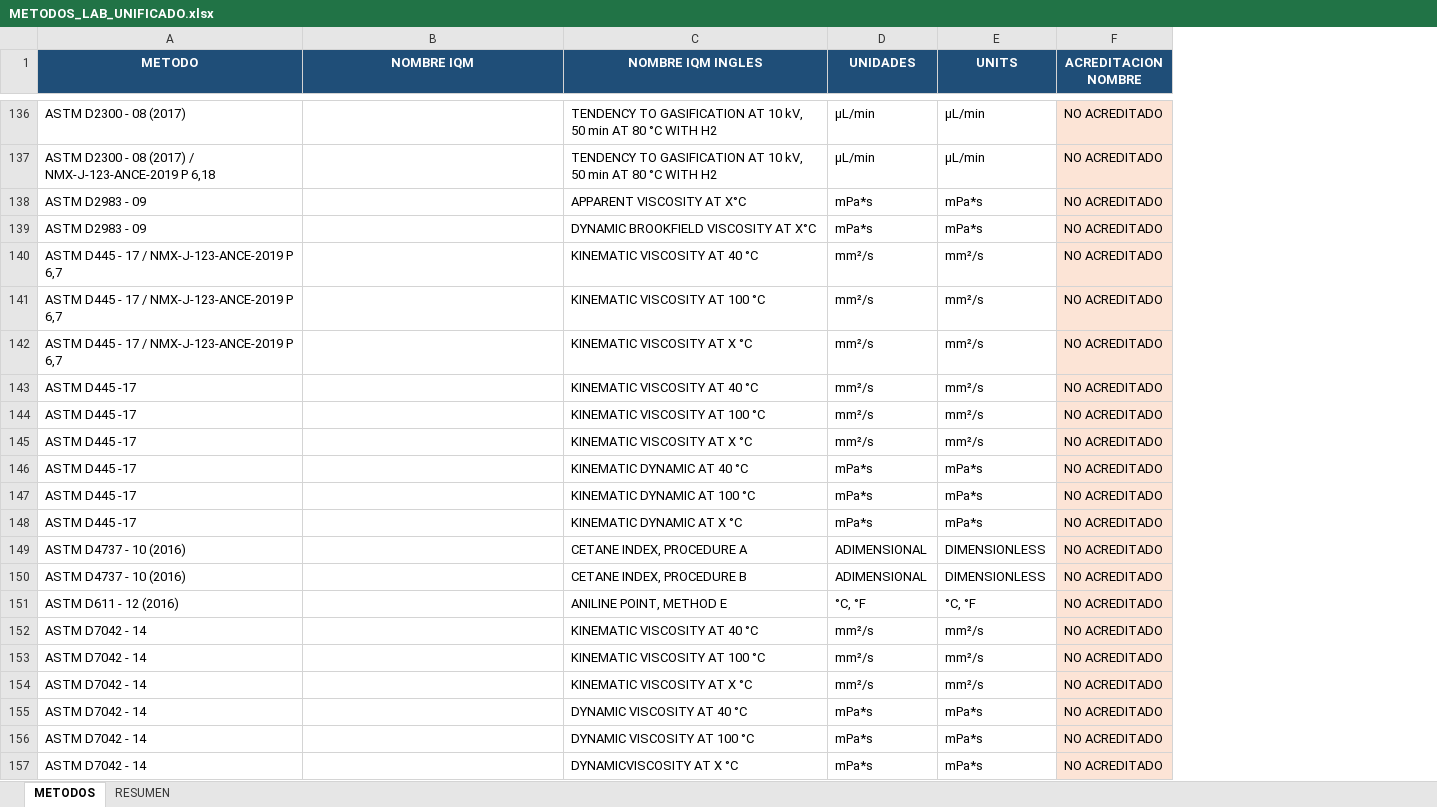
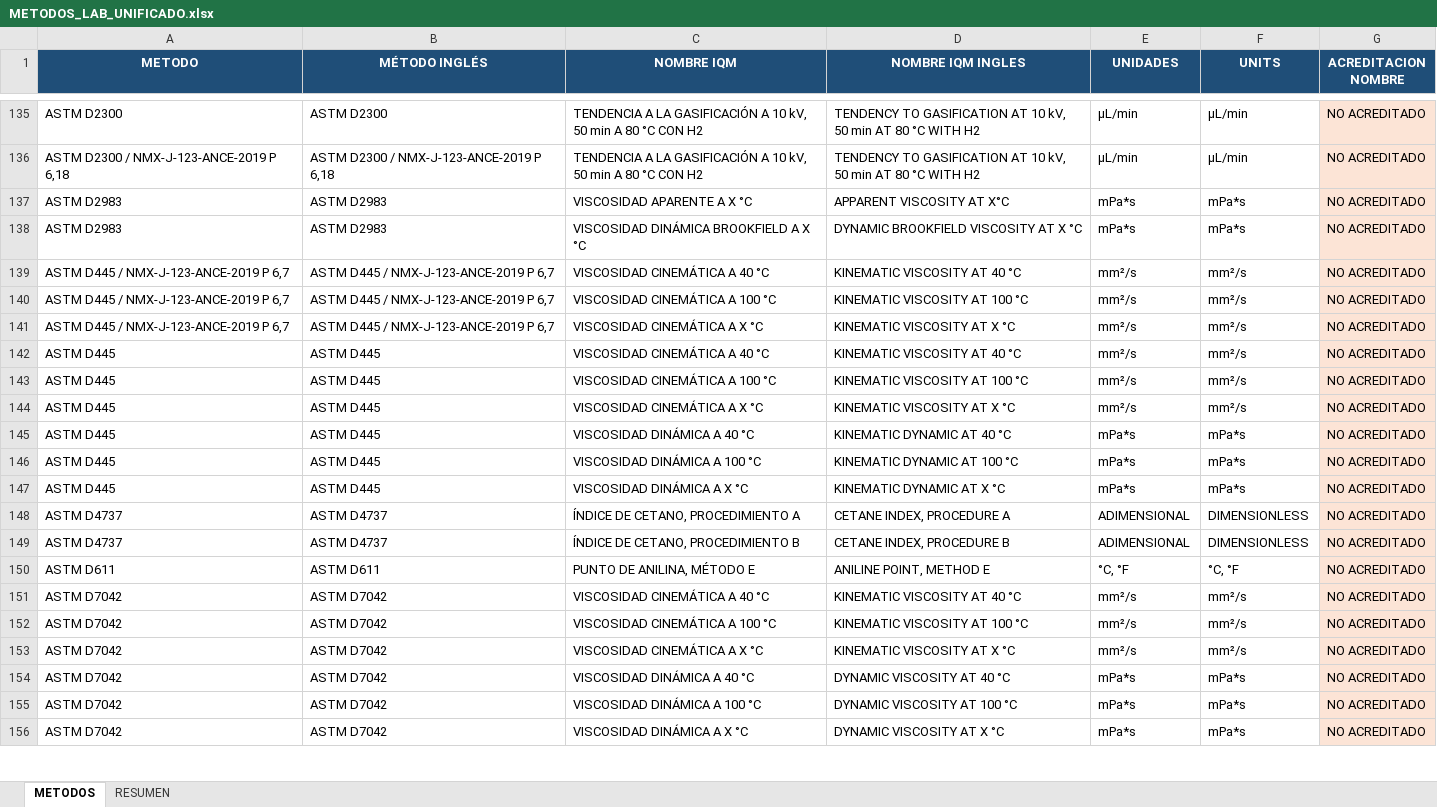
Before and after one commit to JonathanRomo/lubricant-formulation, an Excel workbook: specification_generator/PROYECTOIA/METODOS_LAB/METODOS_LAB_UNIFICADO.xlsx, sheet METODOS, drawn as a sheet; only a part is shown, gaps mark what is left out; values as stored, in another font and other column widths than the file's, no borders; table styles not drawn; addresses are those after the commit; the diff covers the shown part only; the diff names each change by its address in the sheet, - before the commit and + after, or states it on an @@ line.

```diff
--- a/specification_generator/PROYECTOIA/METODOS_LAB/METODOS_LAB_UNIFICADO.xlsx (sheet METODOS)
+++ b/specification_generator/PROYECTOIA/METODOS_LAB/METODOS_LAB_UNIFICADO.xlsx (sheet METODOS)
+column B (MÉTODO INGLÉS), rows 135-156: ASTM D2300 | ASTM D2300 / NMX-J-123-ANCE-2019 P 6,18 | ASTM D2983 | ASTM D2983 | ASTM D445 / NMX-J-123-ANCE-2019 P 6,7 | ASTM D445 / NMX-J-123-ANCE-2019 P 6,7 | ASTM D445 / NMX-J-123-ANCE-2019 P 6,7 | ASTM D445 | ASTM D445 | ASTM D445 | ASTM D445 | ASTM D445 | ASTM D445 | ASTM D4737 | ASTM D4737 | ASTM D611 | ASTM D7042 | ASTM D7042 | ASTM D7042 | ASTM D7042 | ASTM D7042 | ASTM D7042
-A135 (METODO): ASTM D2300 - 08 (2017)
+A135 (METODO): ASTM D2300
-C135:C136 (NOMBRE IQM): (empty)
+C135:C136 (NOMBRE IQM): TENDENCIA A LA GASIFICACIÓN A 10 kV, 50 min A 80 °C CON H2
-A136 (METODO): ASTM D2300 - 08 (2017) / NMX-J-123-ANCE-2019 P 6,18
+A136 (METODO): ASTM D2300 / NMX-J-123-ANCE-2019 P 6,18
-A137:A138 (METODO): ASTM D2983 - 09
+A137:A138 (METODO): ASTM D2983
-C137 (NOMBRE IQM): (empty)
+C137 (NOMBRE IQM): VISCOSIDAD APARENTE A X °C
-C138 (NOMBRE IQM): (empty)
+C138 (NOMBRE IQM): VISCOSIDAD DINÁMICA BROOKFIELD A X °C
-D138 (NOMBRE IQM INGLES): DYNAMIC BROOKFIELD VISCOSITY AT X°C
+D138 (NOMBRE IQM INGLES): DYNAMIC BROOKFIELD VISCOSITY AT X °C
-A139:A141 (METODO): ASTM D445 - 17 / NMX-J-123-ANCE-2019 P 6,7
+A139:A141 (METODO): ASTM D445 / NMX-J-123-ANCE-2019 P 6,7
-C139 (NOMBRE IQM): (empty)
+C139 (NOMBRE IQM): VISCOSIDAD CINEMÁTICA A 40 °C
-C140 (NOMBRE IQM): (empty)
+C140 (NOMBRE IQM): VISCOSIDAD CINEMÁTICA A 100 °C
-C141 (NOMBRE IQM): (empty)
+C141 (NOMBRE IQM): VISCOSIDAD CINEMÁTICA A X °C
-A142:A147 (METODO): ASTM D445 -17
+A142:A147 (METODO): ASTM D445
-C142 (NOMBRE IQM): (empty)
+C142 (NOMBRE IQM): VISCOSIDAD CINEMÁTICA A 40 °C
-C143 (NOMBRE IQM): (empty)
+C143 (NOMBRE IQM): VISCOSIDAD CINEMÁTICA A 100 °C
-C144 (NOMBRE IQM): (empty)
+C144 (NOMBRE IQM): VISCOSIDAD CINEMÁTICA A X °C
-C145 (NOMBRE IQM): (empty)
+C145 (NOMBRE IQM): VISCOSIDAD DINÁMICA A 40 °C
-C146 (NOMBRE IQM): (empty)
+C146 (NOMBRE IQM): VISCOSIDAD DINÁMICA A 100 °C
-C147 (NOMBRE IQM): (empty)
+C147 (NOMBRE IQM): VISCOSIDAD DINÁMICA A X °C
-A148:A149 (METODO): ASTM D4737 - 10 (2016)
+A148:A149 (METODO): ASTM D4737
-C148 (NOMBRE IQM): (empty)
+C148 (NOMBRE IQM): ÍNDICE DE CETANO, PROCEDIMIENTO A
-C149 (NOMBRE IQM): (empty)
+C149 (NOMBRE IQM): ÍNDICE DE CETANO, PROCEDIMIENTO B
-A150 (METODO): ASTM D611 - 12 (2016)
+A150 (METODO): ASTM D611
-C150 (NOMBRE IQM): (empty)
+C150 (NOMBRE IQM): PUNTO DE ANILINA, MÉTODO E
-A151:A156 (METODO): ASTM D7042 - 14
+A151:A156 (METODO): ASTM D7042
-C151 (NOMBRE IQM): (empty)
+C151 (NOMBRE IQM): VISCOSIDAD CINEMÁTICA A 40 °C
-C152 (NOMBRE IQM): (empty)
+C152 (NOMBRE IQM): VISCOSIDAD CINEMÁTICA A 100 °C
-C153 (NOMBRE IQM): (empty)
+C153 (NOMBRE IQM): VISCOSIDAD CINEMÁTICA A X °C
-C154 (NOMBRE IQM): (empty)
+C154 (NOMBRE IQM): VISCOSIDAD DINÁMICA A 40 °C
-C155 (NOMBRE IQM): (empty)
+C155 (NOMBRE IQM): VISCOSIDAD DINÁMICA A 100 °C
-C156 (NOMBRE IQM): (empty)
+C156 (NOMBRE IQM): VISCOSIDAD DINÁMICA A X °C
-D156 (NOMBRE IQM INGLES): DYNAMICVISCOSITY AT X °C
+D156 (NOMBRE IQM INGLES): DYNAMIC VISCOSITY AT X °C
```
Also changed, not shown: 1 removed row, 192 edited cells and cell formats elsewhere in this sheet, 25 other files.
